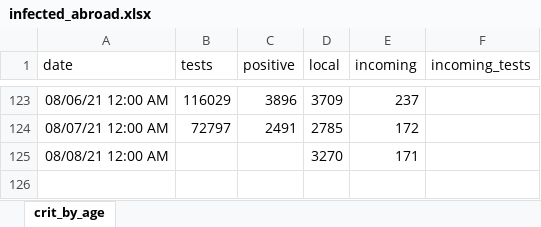
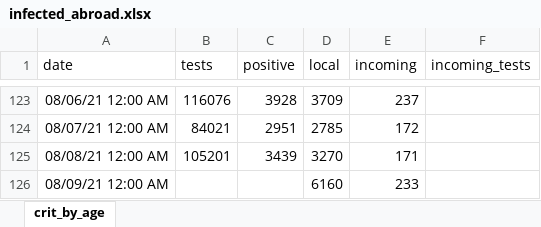
Before and after one commit to yuval-harpaz/covid-19-israel-matlab, an Excel workbook: data/Israel/infected_abroad.xlsx, sheet crit_by_age, drawn as a sheet; only a part is shown, gaps mark what is left out; values as stored, in another font and other column widths than the file's, no borders; the diff covers the shown part only; the diff names each change by its address in the sheet, - before the commit and + after, or states it on an @@ line.

```diff
--- a/data/Israel/infected_abroad.xlsx (sheet crit_by_age)
+++ b/data/Israel/infected_abroad.xlsx (sheet crit_by_age)
-B123 (tests): 116029
+B123 (tests): 116076
-C123 (positive): 3896
+C123 (positive): 3928
-B124 (tests): 72797
+B124 (tests): 84021
-C124 (positive): 2491
+C124 (positive): 2951
-B125 (tests): (empty)
+B125 (tests): 105201
-C125 (positive): (empty)
+C125 (positive): 3439
+row 126: 08/09/21 12:00 AM |  |  | 6160 | 233
```
Also changed, not shown: 27 edited cells elsewhere in this sheet, 14 other files.
